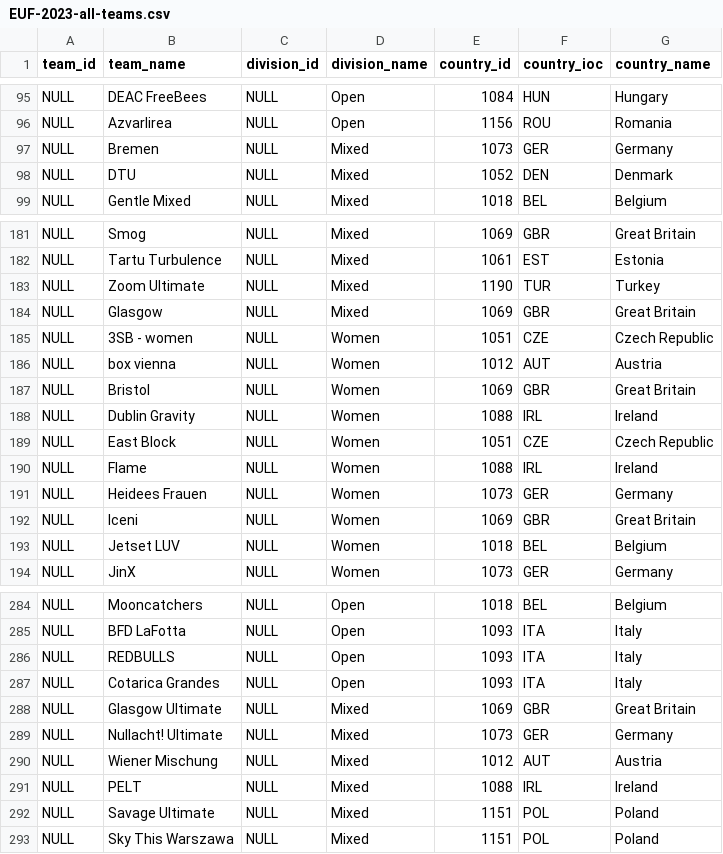
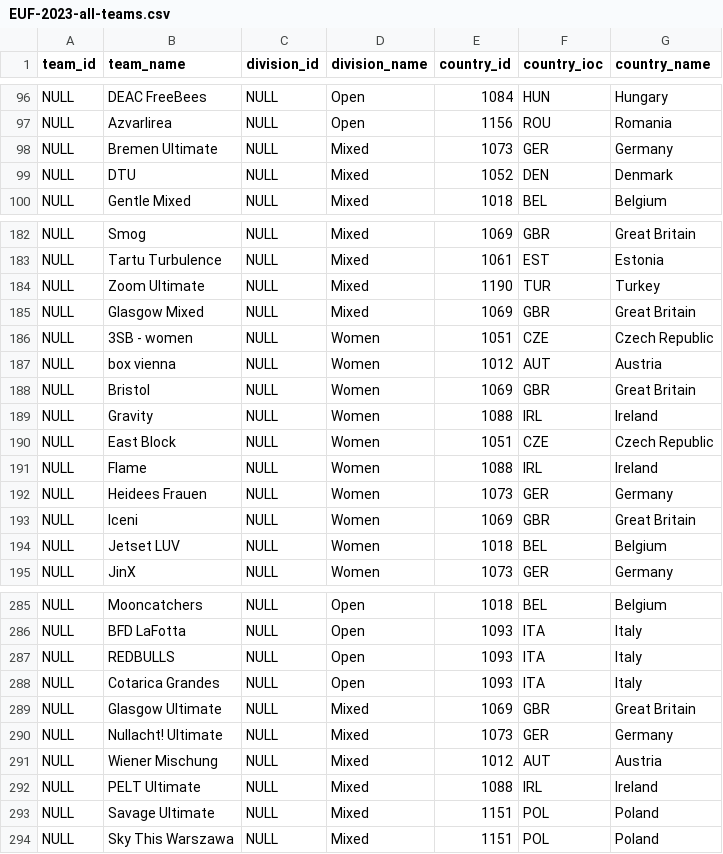
Before and after one commit to vasurav/eucs_explorer, a CSV file: data/2023/EUF-2023-all-teams.csv, drawn as a sheet; only a part is shown, gaps mark what is left out; the diff covers the shown part only.

Commit message:
Added teams from 2023 that were breaking the image links.

```diff
--- a/data/2023/EUF-2023-all-teams.csv
+++ b/data/2023/EUF-2023-all-teams.csv
@@ -96,3 +97,3 @@ NULL,"DEAC FreeBees",NULL,"Open","1084","HUN","Hungary"
 NULL,"Azvarlirea",NULL,"Open","1156","ROU","Romania"
-NULL,"Bremen",NULL,"Mixed","1073","GER","Germany"
+NULL,"Bremen Ultimate",NULL,"Mixed","1073","GER","Germany"
 NULL,"DTU",NULL,"Mixed","1052","DEN","Denmark"
@@ -183,3 +184,3 @@ NULL,"Tartu Turbulence",NULL,"Mixed","1061","EST","Estonia"
 NULL,"Zoom Ultimate",NULL,"Mixed","1190","TUR","Turkey"
-NULL,"Glasgow",NULL,"Mixed","1069","GBR","Great Britain"
+NULL,"Glasgow Mixed",NULL,"Mixed","1069","GBR","Great Britain"
 NULL,"3SB - women",NULL,"Women","1051","CZE","Czech Republic"
@@ -187,3 +188,3 @@ NULL,"box vienna",NULL,"Women","1012","AUT","Austria"
 NULL,"Bristol",NULL,"Women","1069","GBR","Great Britain"
-NULL,"Dublin Gravity",NULL,"Women","1088","IRL","Ireland"
+NULL,"Gravity",NULL,"Women","1088","IRL","Ireland"
 NULL,"East Block",NULL,"Women","1051","CZE","Czech Republic"
@@ -290,3 +291,3 @@ NULL,"Nullacht! Ultimate",NULL,"Mixed","1073","GER","Germany"
 NULL,"Wiener Mischung",NULL,"Mixed","1012","AUT","Austria"
-NULL,"PELT",NULL,"Mixed","1088","IRL","Ireland"
+NULL,"PELT Ultimate",NULL,"Mixed","1088","IRL","Ireland"
 NULL,"Savage Ultimate",NULL,"Mixed","1151","POL","Poland"
```
Also changed, not shown: 10 added rows and 3 edited cells elsewhere in this file.
